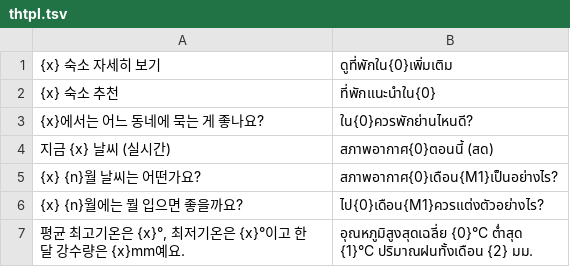
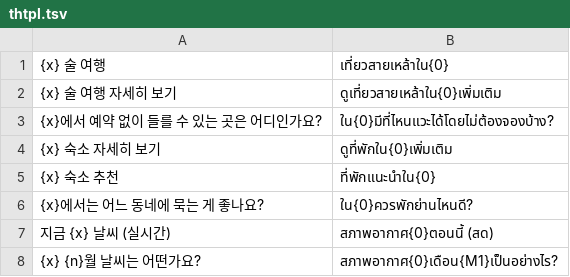
Before and after one commit to ehddud0029-tech/Nihon-Trip, a TSV file: i18n_work/thtpl.tsv, drawn as a sheet; only a part is shown; the shorter side is filled out with more unchanged rows; the diff names each change by its address in the sheet, - before the commit and + after, or states it on an @@ line.

```diff
--- a/i18n_work/thtpl.tsv
+++ b/i18n_work/thtpl.tsv
+row 1: {x} 술 여행 | เที่ยวสายเหล้าใน{0}
+row 2: {x} 술 여행 자세히 보기 | ดูเที่ยวสายเหล้าใน{0}เพิ่มเติม
+row 3: {x}에서 예약 없이 들를 수 있는 곳은 어디인가요? | ใน{0}มีที่ไหนแวะได้โดยไม่ต้องจองบ้าง?
```
Also changed, not shown: i18n_work/tpl.tsv, i18n_work/zhtpl.tsv, 23 other files.
